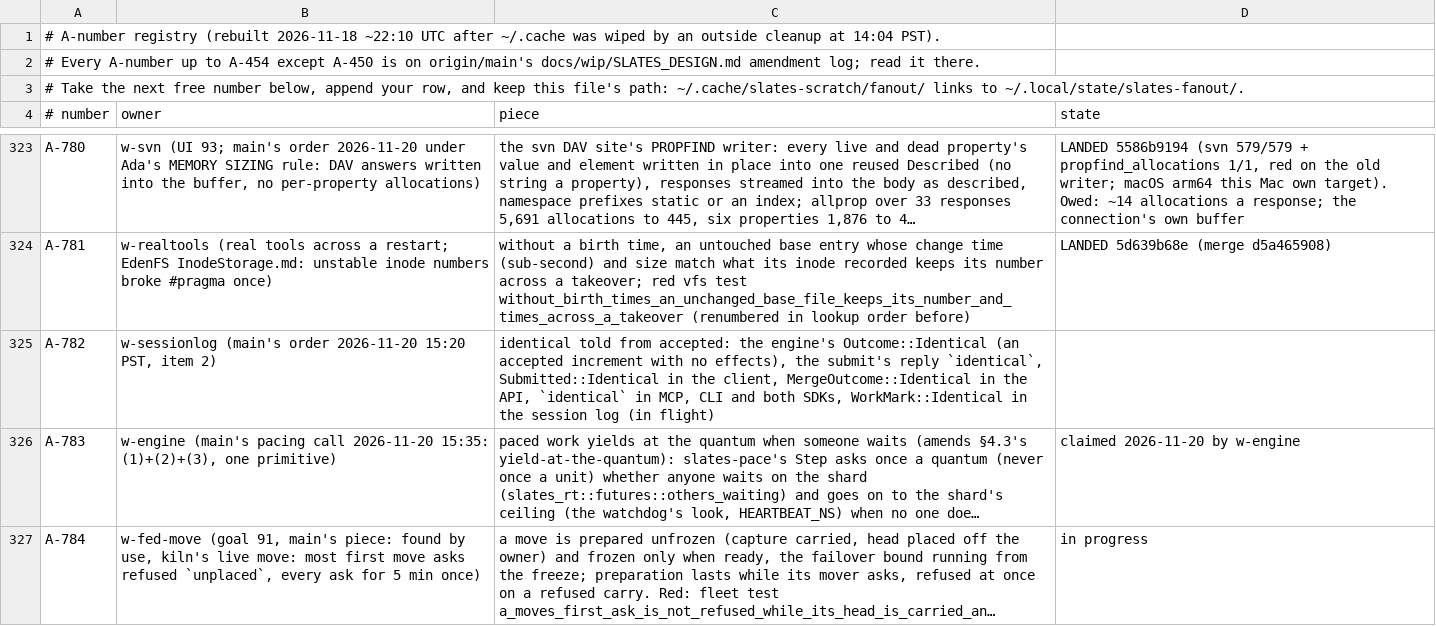
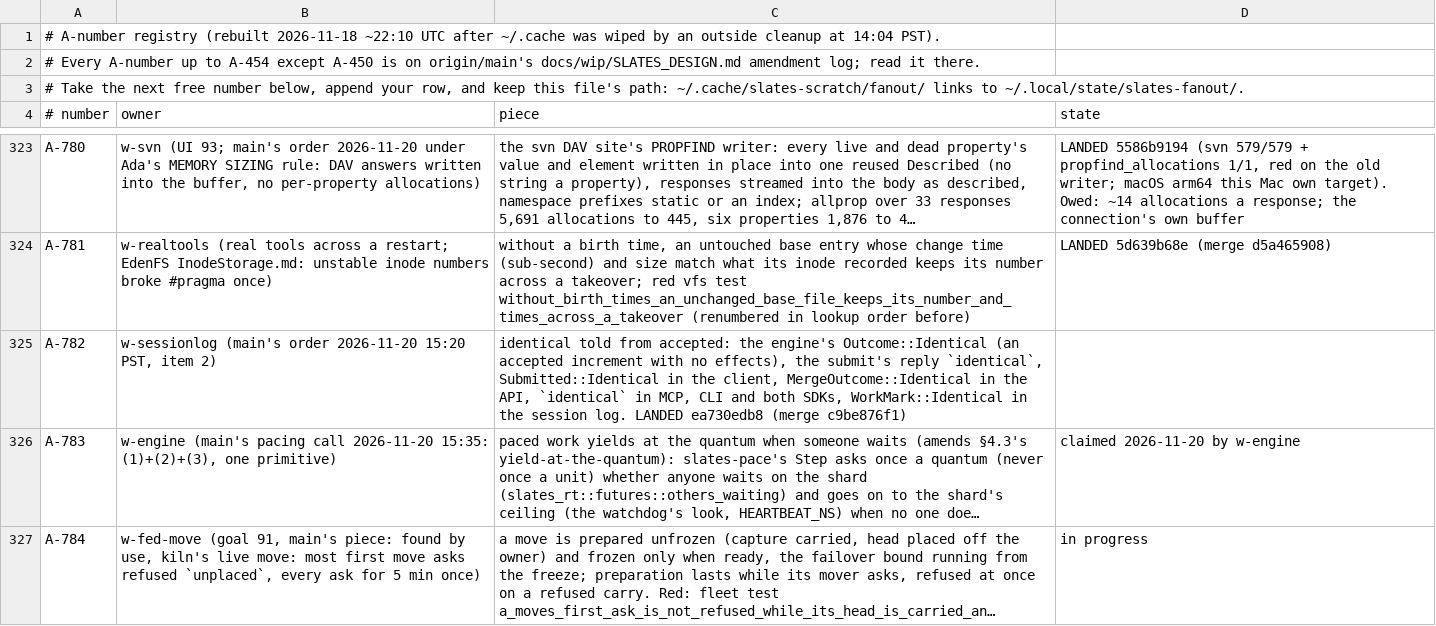
Before and after one commit to hyper-light/slates, a TSV file: amendments.tsv, drawn as a sheet; only a part is shown, gaps mark what is left out; long unchanged cells end in …; the diff names each change by its address in the sheet, - before the commit and + after, or states it on an @@ line.

Commit message:
w-sessionlog: A-782 landed; inbox for main

```diff
--- a/amendments.tsv
+++ b/amendments.tsv
-C325 (piece): …the session log (in flight)
+C325 (piece): …the session log. LANDED ea730edb8 (merge c9be876f1)
```
Also changed, not shown: 2 other files.
